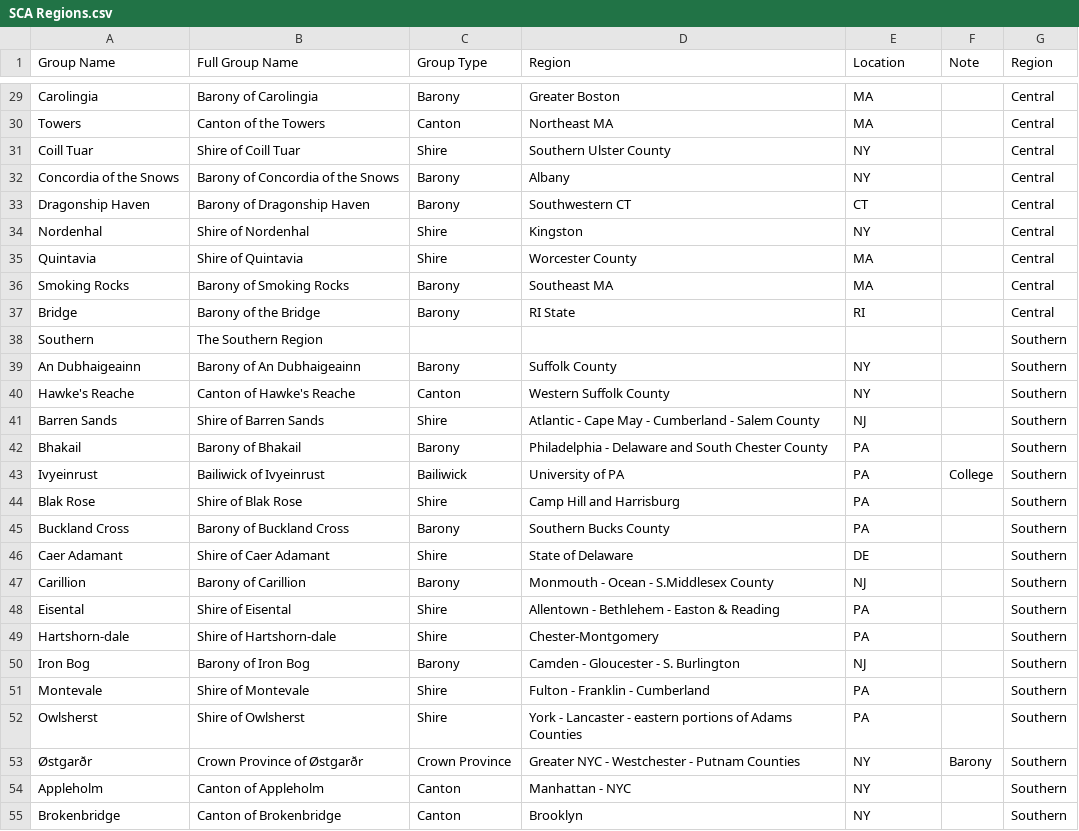
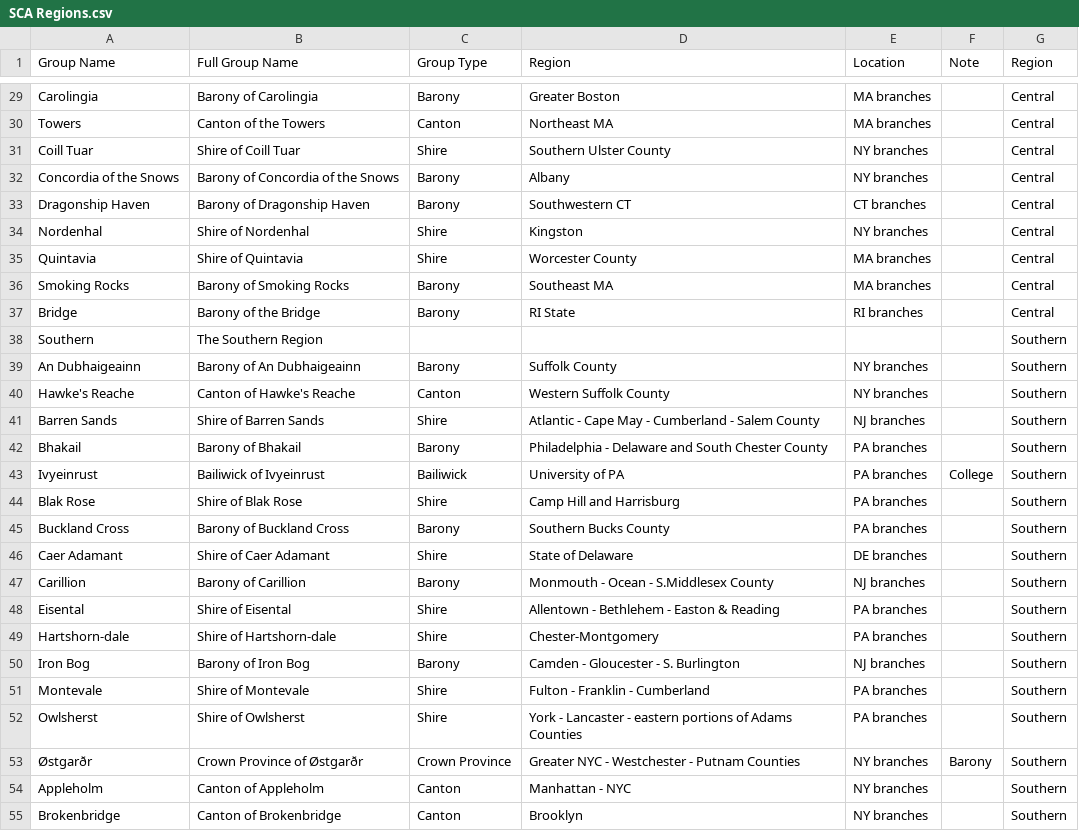
Before and after one commit to peterpsc/DirectoryChangeNotifier, a CSV file: Resources/SCA Regions.csv, drawn as a sheet; only a part is shown, gaps mark what is left out; the diff covers the shown part only; the diff names each change by its address in the sheet, - before the commit and + after, or states it on an @@ line.

```diff
--- a/Resources/SCA Regions.csv
+++ b/Resources/SCA Regions.csv
-E29:E30 (Location): MA
+E29:E30 (Location): MA branches
-E31:E32 (Location): NY
+E31:E32 (Location): NY branches
-E33 (Location): CT
+E33 (Location): CT branches
-E34 (Location): NY
+E34 (Location): NY branches
-E35:E36 (Location): MA
+E35:E36 (Location): MA branches
-E37 (Location): RI
+E37 (Location): RI branches
-E39:E40 (Location): NY
+E39:E40 (Location): NY branches
-E41 (Location): NJ
+E41 (Location): NJ branches
-E42:E45 (Location): PA
+E42:E45 (Location): PA branches
-E46 (Location): DE
+E46 (Location): DE branches
-E47 (Location): NJ
+E47 (Location): NJ branches
-E48:E49 (Location): PA
+E48:E49 (Location): PA branches
-E50 (Location): NJ
+E50 (Location): NJ branches
-E51:E52 (Location): PA
+E51:E52 (Location): PA branches
-E53:E55 (Location): NY
+E53:E55 (Location): NY branches
```
Also changed, not shown: 33 edited cells elsewhere in this file, 2 other files.
